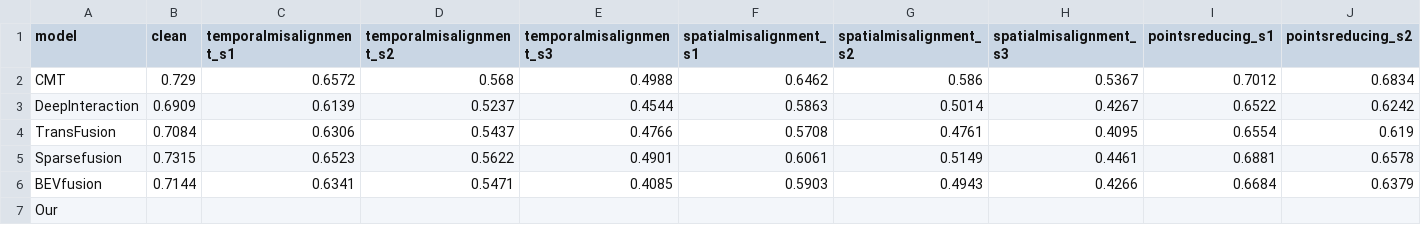
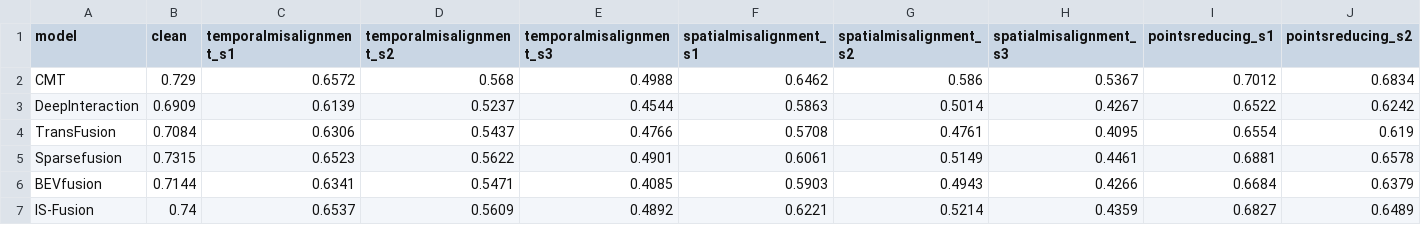
Before and after one commit to ika-rwth-aachen/MultiCorrupt, a CSV file: evaluation/evaluations_nds.csv, drawn as a sheet; only a part is shown; removed rows and columns are numbered as before the commit, all else as after; rows hold the shown columns only; the diff names each change by its address in the sheet, - before the commit and + after, or states it on an @@ line.

```diff
--- a/evaluation/evaluations_nds.csv
+++ b/evaluation/evaluations_nds.csv
-row 7: Our
+row 7: IS-Fusion | 0.74 | 0.6537 | 0.5609 | 0.4892 | 0.6221 | 0.5214 | 0.4359 | 0.6827 | 0.6489
```
Also changed, not shown: evaluation/ra_results.csv, evaluation/ra_results_beamsreducing.csv, 13 other files.
